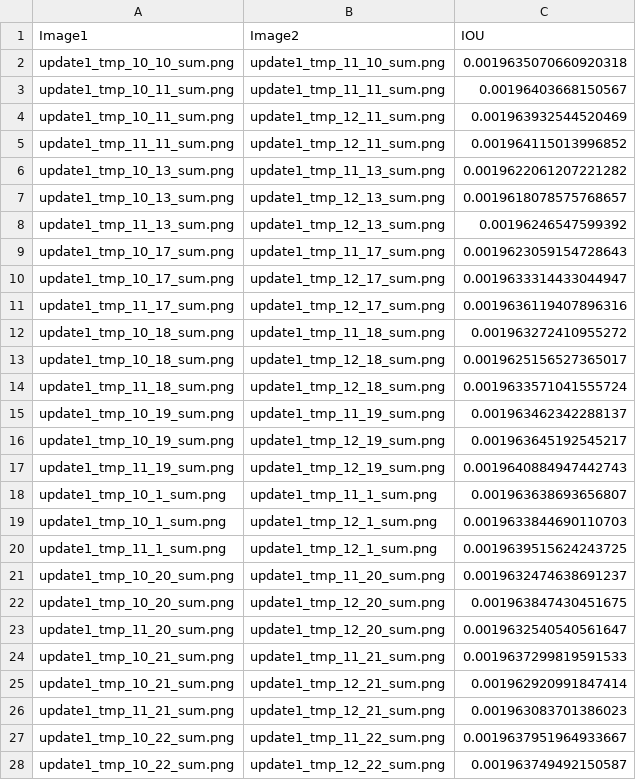
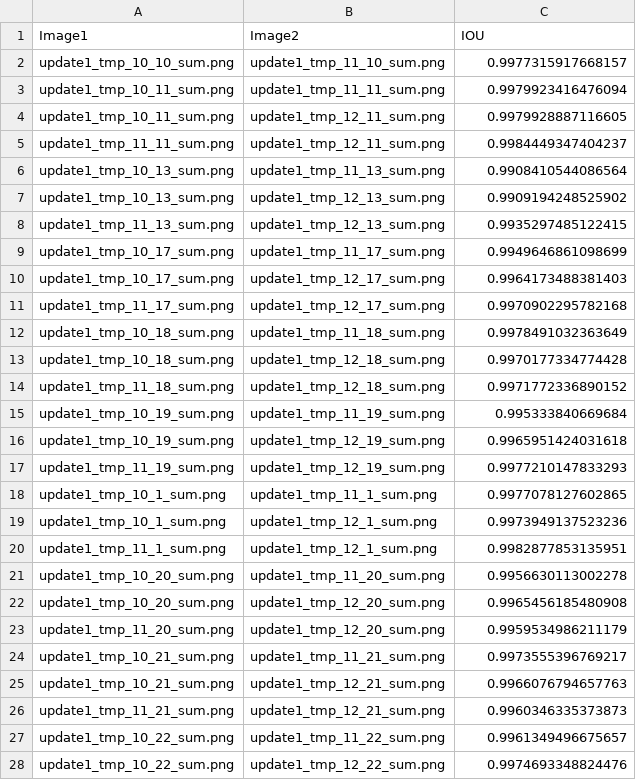
Before and after one commit to taekyungss/flowchain-code-trajectory-prediction, a CSV file: iou_results.csv, drawn as a sheet; only a part is shown; the diff covers the shown part only.

```diff
--- a/iou_results.csv
+++ b/iou_results.csv
@@ -1,28 +1,28 @@
 Image1,Image2,IOU
-update1_tmp_10_10_sum.png,update1_tmp_11_10_sum.png,0.0019635070660920318
-update1_tmp_10_11_sum.png,update1_tmp_11_11_sum.png,0.00196403668150567
-update1_tmp_10_11_sum.png,update1_tmp_12_11_sum.png,0.001963932544520469
-update1_tmp_11_11_sum.png,update1_tmp_12_11_sum.png,0.001964115013996852
-update1_tmp_10_13_sum.png,update1_tmp_11_13_sum.png,0.0019622061207221282
-update1_tmp_10_13_sum.png,update1_tmp_12_13_sum.png,0.0019618078575768657
-update1_tmp_11_13_sum.png,update1_tmp_12_13_sum.png,0.00196246547599392
-update1_tmp_10_17_sum.png,update1_tmp_11_17_sum.png,0.0019623059154728643
-update1_tmp_10_17_sum.png,update1_tmp_12_17_sum.png,0.0019633314433044947
-update1_tmp_11_17_sum.png,update1_tmp_12_17_sum.png,0.0019636119407896316
-update1_tmp_10_18_sum.png,update1_tmp_11_18_sum.png,0.001963272410955272
-update1_tmp_10_18_sum.png,update1_tmp_12_18_sum.png,0.0019625156527365017
-update1_tmp_11_18_sum.png,update1_tmp_12_18_sum.png,0.0019633571041555724
-update1_tmp_10_19_sum.png,update1_tmp_11_19_sum.png,0.001963462342288137
-update1_tmp_10_19_sum.png,update1_tmp_12_19_sum.png,0.001963645192545217
-update1_tmp_11_19_sum.png,update1_tmp_12_19_sum.png,0.0019640884947442743
-update1_tmp_10_1_sum.png,update1_tmp_11_1_sum.png,0.001963638693656807
-update1_tmp_10_1_sum.png,update1_tmp_12_1_sum.png,0.0019633844690110703
-update1_tmp_11_1_sum.png,update1_tmp_12_1_sum.png,0.0019639515624243725
-update1_tmp_10_20_sum.png,update1_tmp_11_20_sum.png,0.0019632474638691237
-update1_tmp_10_20_sum.png,update1_tmp_12_20_sum.png,0.001963847430451675
-update1_tmp_11_20_sum.png,update1_tmp_12_20_sum.png,0.0019632540540561647
-update1_tmp_10_21_sum.png,update1_tmp_11_21_sum.png,0.0019637299819591533
-update1_tmp_10_21_sum.png,update1_tmp_12_21_sum.png,0.001962920991847414
-update1_tmp_11_21_sum.png,update1_tmp_12_21_sum.png,0.001963083701386023
-update1_tmp_10_22_sum.png,update1_tmp_11_22_sum.png,0.0019637951964933667
-update1_tmp_10_22_sum.png,update1_tmp_12_22_sum.png,0.001963749492150587
+update1_tmp_10_10_sum.png,update1_tmp_11_10_sum.png,0.9977315917668157
+update1_tmp_10_11_sum.png,update1_tmp_11_11_sum.png,0.9979923416476094
+update1_tmp_10_11_sum.png,update1_tmp_12_11_sum.png,0.9979928887116605
+update1_tmp_11_11_sum.png,update1_tmp_12_11_sum.png,0.9984449347404237
+update1_tmp_10_13_sum.png,update1_tmp_11_13_sum.png,0.9908410544086564
+update1_tmp_10_13_sum.png,update1_tmp_12_13_sum.png,0.9909194248525902
+update1_tmp_11_13_sum.png,update1_tmp_12_13_sum.png,0.9935297485122415
+update1_tmp_10_17_sum.png,update1_tmp_11_17_sum.png,0.9949646861098699
+update1_tmp_10_17_sum.png,update1_tmp_12_17_sum.png,0.9964173488381403
+update1_tmp_11_17_sum.png,update1_tmp_12_17_sum.png,0.9970902295782168
+update1_tmp_10_18_sum.png,update1_tmp_11_18_sum.png,0.9978491032363649
+update1_tmp_10_18_sum.png,update1_tmp_12_18_sum.png,0.9970177334774428
+update1_tmp_11_18_sum.png,update1_tmp_12_18_sum.png,0.9971772336890152
+update1_tmp_10_19_sum.png,update1_tmp_11_19_sum.png,0.995333840669684
+update1_tmp_10_19_sum.png,update1_tmp_12_19_sum.png,0.9965951424031618
+update1_tmp_11_19_sum.png,update1_tmp_12_19_sum.png,0.9977210147833293
+update1_tmp_10_1_sum.png,update1_tmp_11_1_sum.png,0.9977078127602865
+update1_tmp_10_1_sum.png,update1_tmp_12_1_sum.png,0.9973949137523236
+update1_tmp_11_1_sum.png,update1_tmp_12_1_sum.png,0.9982877853135951
+update1_tmp_10_20_sum.png,update1_tmp_11_20_sum.png,0.9956630113002278
+update1_tmp_10_20_sum.png,update1_tmp_12_20_sum.png,0.9965456185480908
+update1_tmp_11_20_sum.png,update1_tmp_12_20_sum.png,0.9959534986211179
+update1_tmp_10_21_sum.png,update1_tmp_11_21_sum.png,0.9973555396769217
+update1_tmp_10_21_sum.png,update1_tmp_12_21_sum.png,0.9966076794657763
+update1_tmp_11_21_sum.png,update1_tmp_12_21_sum.png,0.9960346335373873
+update1_tmp_10_22_sum.png,update1_tmp_11_22_sum.png,0.9961349496675657
+update1_tmp_10_22_sum.png,update1_tmp_12_22_sum.png,0.9974693348824476
```
Also changed, not shown: 19 edited cells elsewhere in this file, 2 other files.
